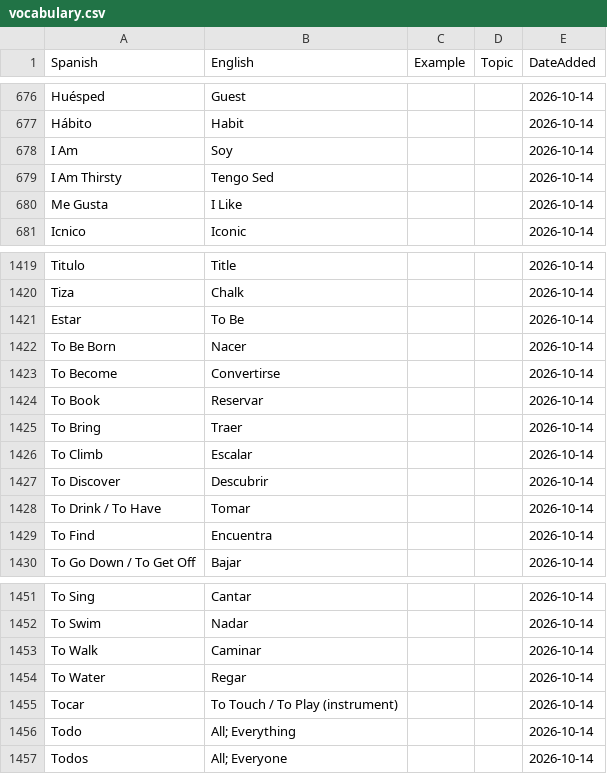
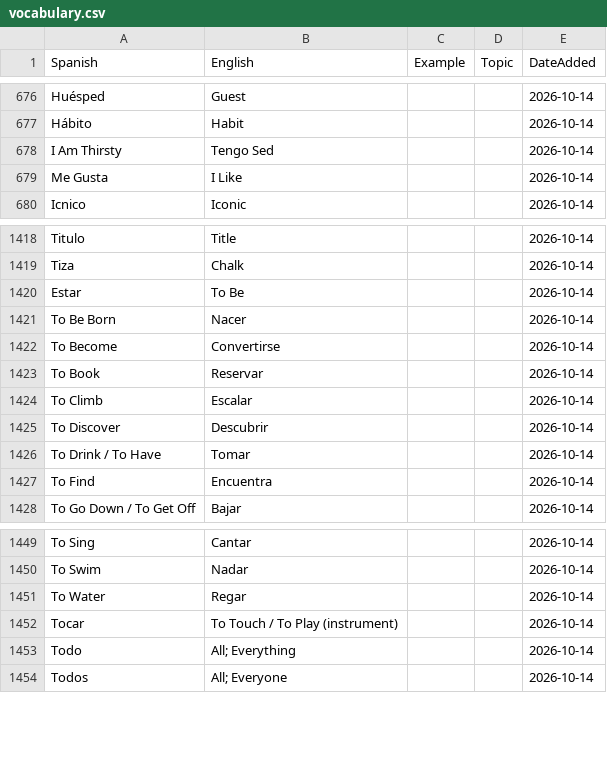
Before and after one commit to tlavigne974os/spanish-study, a CSV file: vocabulary.csv, drawn as a sheet; only a part is shown, gaps mark what is left out; the diff names each change by its address in the sheet, - before the commit and + after, or states it on an @@ line.

Commit message:
Remove three reversed duplicate rows; preserve Spanish-first vocabulary

```diff
--- a/vocabulary.csv
+++ b/vocabulary.csv
-row 678: I Am | Soy |  |  | 2026-10-14
-row 1425: To Bring | Traer |  |  | 2026-10-14
-row 1453: To Walk | Caminar |  |  | 2026-10-14
```
